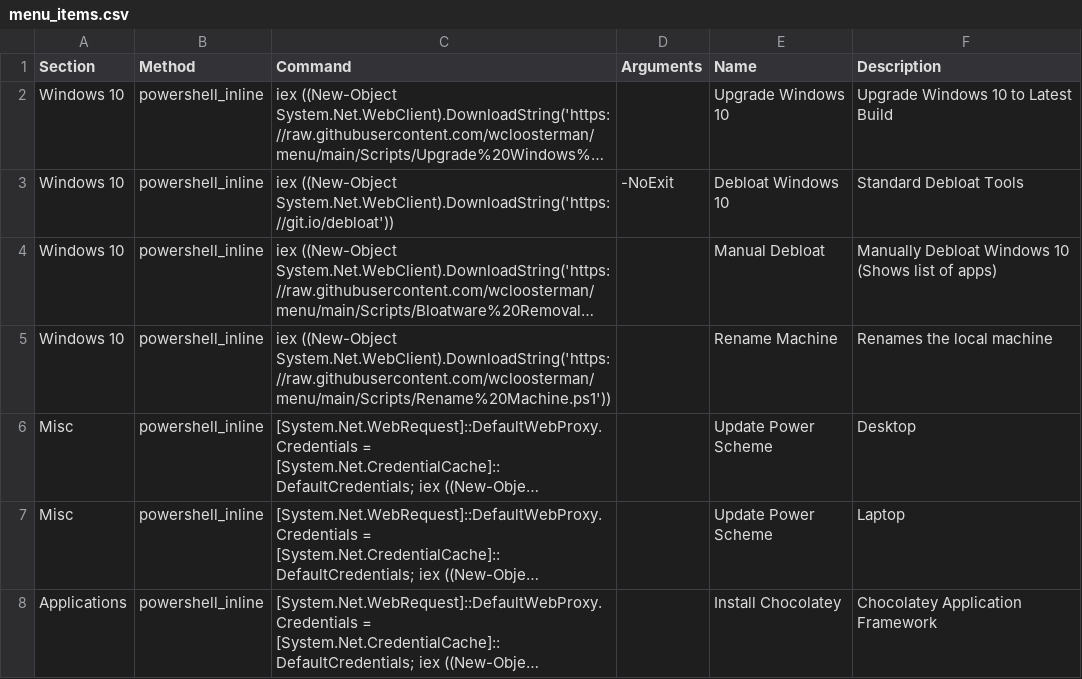
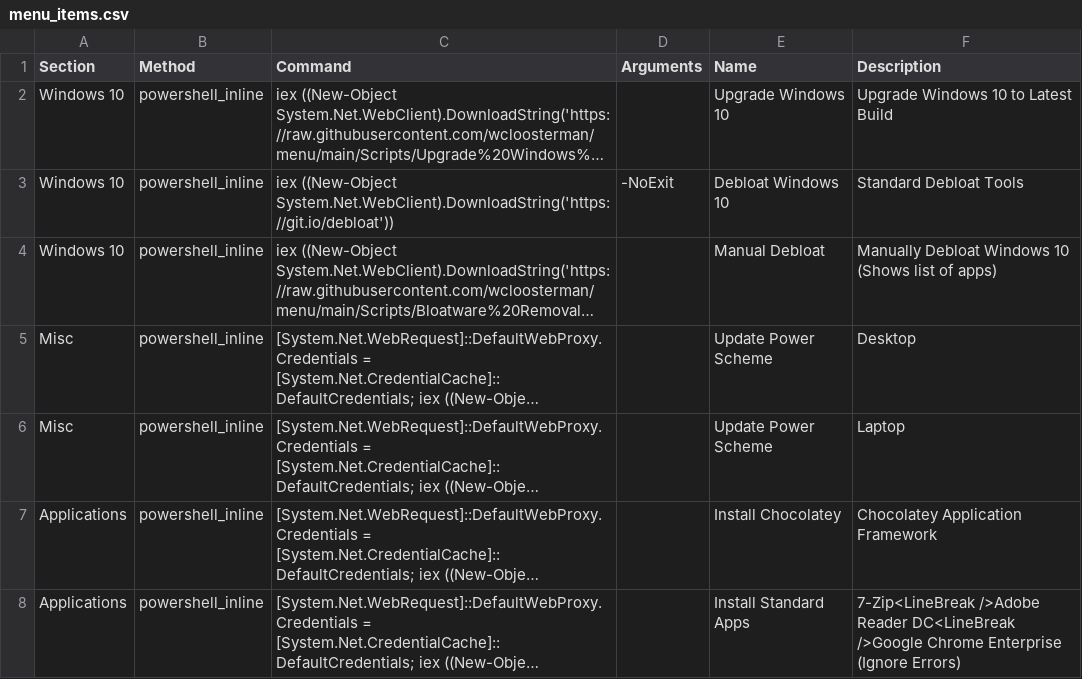
Before and after one commit to wcloosterman/menu, a CSV file: menu_items.csv, drawn as a sheet; only a part is shown; the shorter side is filled out with more unchanged rows; long unchanged cells end in …; the diff names each change by its address in the sheet, - before the commit and + after, or states it on an @@ line.

Commit message:
Update menu_items.csv

```diff
--- a/menu_items.csv
+++ b/menu_items.csv
-row 5: Windows 10 | powershell_inline | iex ((New-Object System.Net.WebClient).DownloadString('https://raw.githubusercontent.com/wcloosterman/menu/main/Scripts/Rename%20Machine.ps1')) |  | Rename Machine | Renames the local machine
```
